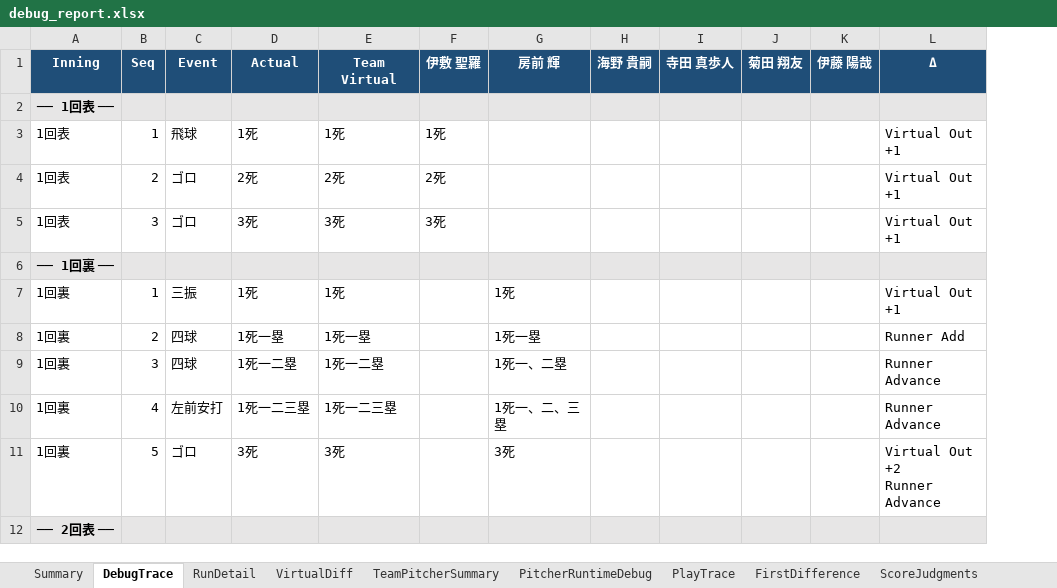
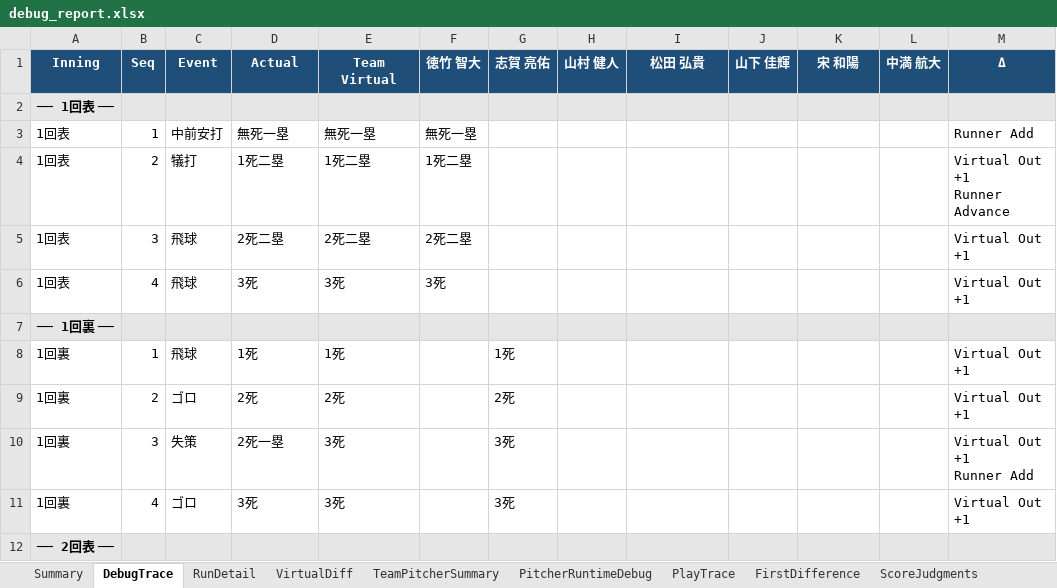
Before and after one commit to rmiopapa/Total_League_System, an Excel workbook: Neo_Phoenix/reports/debug_report.xlsx, sheet DebugTrace, drawn as a sheet; only a part is shown; values as stored, in another font and other column widths than the file's, no borders; removed rows and columns are numbered as before the commit, all else as after; rows hold the shown columns only; ↵ is a line break in a cell; the diff covers the shown part only; the diff names each change by its address in the sheet, - before the commit and + after, or states it on an @@ line.

```diff
--- a/Neo_Phoenix/reports/debug_report.xlsx (sheet DebugTrace)
+++ b/Neo_Phoenix/reports/debug_report.xlsx (sheet DebugTrace)
+column G (志賀 亮佑), rows 8-11: 1死 | 2死 | 3死 | 3死
+column H (山村 健人), empty
-column K (伊藤 陽哉), empty
-F1: 伊敷 聖羅
+F1: 徳竹 智大
-I1: 房前 輝
+I1: 松田 弘貴
-J1: 海野 貴嗣
+J1: 山下 佳輝
-K1: 寺田 真歩人
+K1: 宋 和陽
-L1: 菊田 翔友
+L1: 中満 航大
+row 3: 1回表 | 1 | 中前安打 | 無死一塁 | 無死一塁 | 無死一塁 |  |  |  |  |  |  | Runner Add
+row 4: 1回表 | 2 | 犠打 | 1死二塁 | 1死二塁 | 1死二塁 |  |  |  |  |  |  | Virtual Out +1 ↵ Runner Advance
-B5 (Seq): 1
+B5 (Seq): 3
-D5 (Actual): 1死
+D5 (Actual): 2死二塁
-E5 (Team Virtual): 1死
+E5 (Team Virtual): 2死二塁
-F5 (徳竹 智大): 1死
+F5 (徳竹 智大): 2死二塁
-row 4: 1回表 | 2 | ゴロ | 2死 | 2死 | 2死 |  |  |  |  |  | Virtual Out +1
-B6 (Seq): 3
+B6 (Seq): 4
-C6 (Event): ゴロ
+C6 (Event): 飛球
-C8 (Event): 三振
+C8 (Event): 飛球
-I8 (松田 弘貴): 1死
+I8 (松田 弘貴): (empty)
-C9 (Event): 四球
+C9 (Event): ゴロ
-D9 (Actual): 1死一塁
+D9 (Actual): 2死
-E9 (Team Virtual): 1死一塁
+E9 (Team Virtual): 2死
-I9 (松田 弘貴): 1死一塁
+I9 (松田 弘貴): (empty)
-M9 (Δ): Runner Add
+M9 (Δ): Virtual Out +1
-C10 (Event): 四球
+C10 (Event): 失策
-D10 (Actual): 1死一二塁
+D10 (Actual): 2死一塁
-E10 (Team Virtual): 1死一二塁
+E10 (Team Virtual): 3死
-I10 (松田 弘貴): 1死一、二塁
+I10 (松田 弘貴): (empty)
-M10 (Δ): Runner Advance
+M10 (Δ): Virtual Out +1 ↵ Runner Add
-row 10: 1回裏 | 4 | 左前安打 | 1死一二三塁 | 1死一二三塁 |  | 1死一、二、三塁 |  |  |  |  | Runner Advance
-B11 (Seq): 5
+B11 (Seq): 4
-I11 (松田 弘貴): 3死
+I11 (松田 弘貴): (empty)
-M11 (Δ): Virtual Out +2 ↵ Runner Advance
+M11 (Δ): Virtual Out +1
```
Also changed, not shown: 132 added rows, 24 removed rows and 143 edited cells elsewhere in this sheet, sheet PitcherRuntimeDebug, sheet PlayTrace, sheet FirstDifference, sheet RunDetail, sheet ScoreJudgments, sheet TeamPitcherSummary, 1 more sheet, LeaguePost/league_team_01.xlsx, LeaguePost/league_team_02.xlsx, 8 other files.
